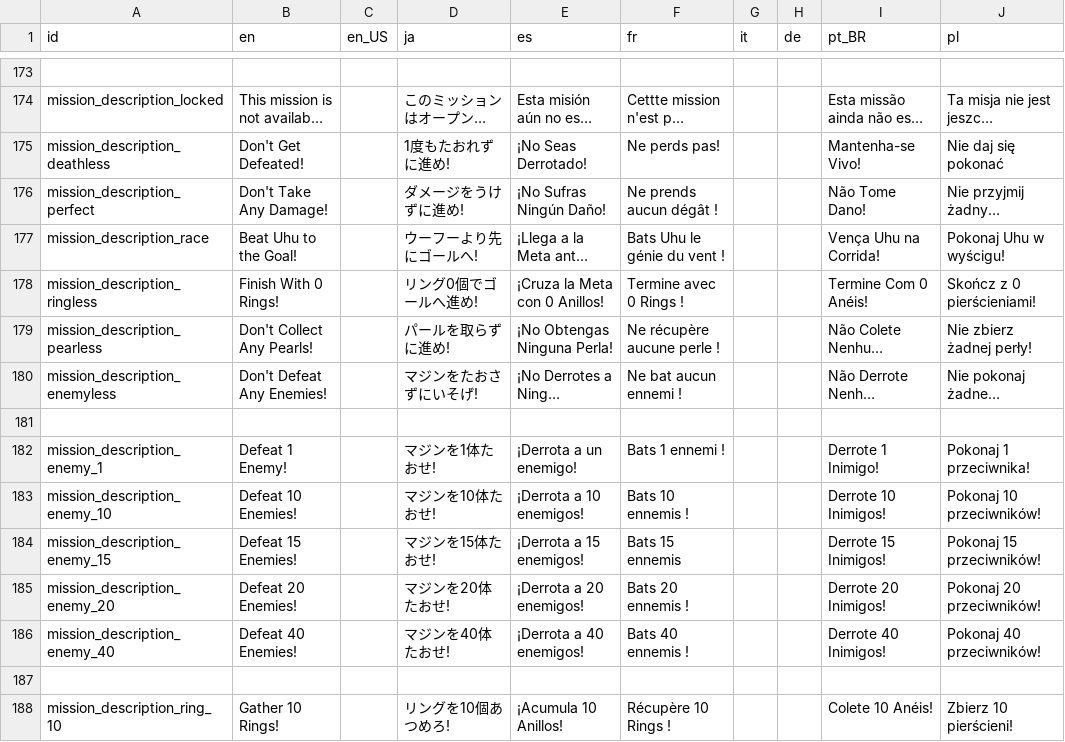
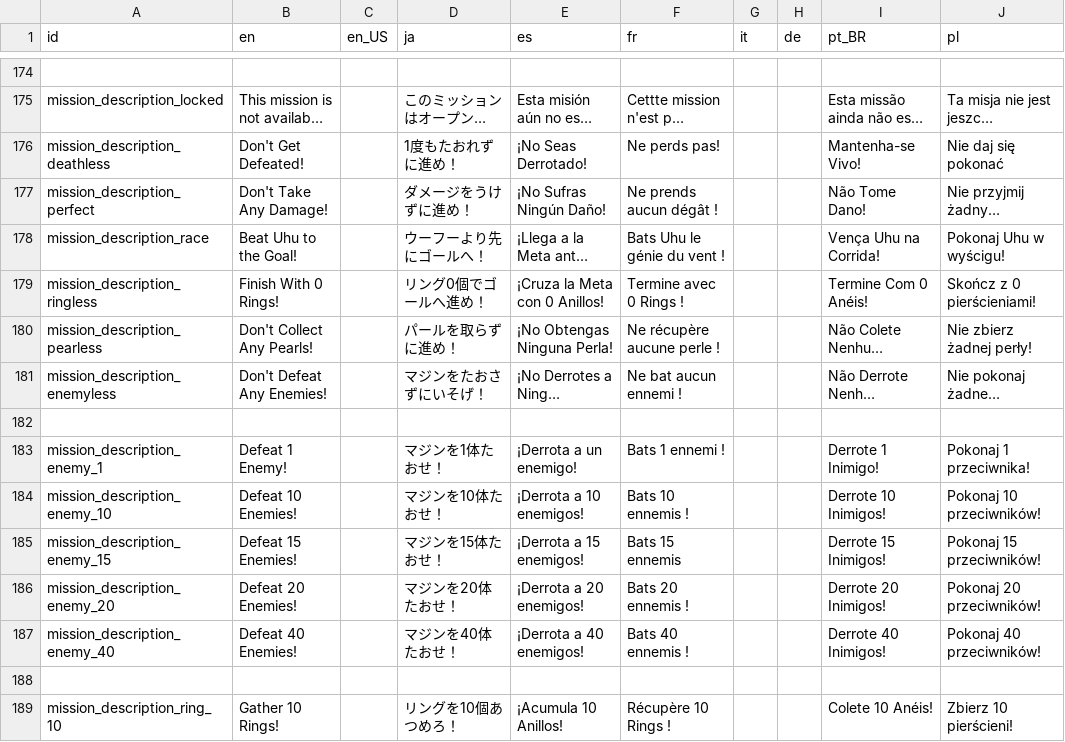
Before and after one commit to Kuma-Boo/project-reignition, a CSV file: Project/locale/Locale.csv, drawn as a sheet; only a part is shown, gaps mark what is left out; long unchanged cells end in …; addresses are those after the commit; the diff covers the shown part only; the diff names each change by its address in the sheet, - before the commit and + after, or states it on an @@ line.

```diff
--- a/Project/locale/Locale.csv
+++ b/Project/locale/Locale.csv
-D176 (ja): 1度もたおれずに進め!
+D176 (ja): 1度もたおれずに進め！
-D177 (ja): ダメージをうけずに進め!
+D177 (ja): ダメージをうけずに進め！
-D178 (ja): ウーフーより先にゴールへ!
+D178 (ja): ウーフーより先にゴールへ！
-D179 (ja): リング0個でゴールへ進め!
+D179 (ja): リング0個でゴールへ進め！
-D180 (ja): パールを取らずに進め!
+D180 (ja): パールを取らずに進め！
-D181 (ja): マジンをたおさずにいそげ!
+D181 (ja): マジンをたおさずにいそげ！
-D183 (ja): マジンを1体たおせ!
+D183 (ja): マジンを1体たおせ！
-D184 (ja): マジンを10体たおせ!
+D184 (ja): マジンを10体たおせ！
-D185 (ja): マジンを15体たおせ!
+D185 (ja): マジンを15体たおせ！
-D186 (ja): マジンを20体たおせ!
+D186 (ja): マジンを20体たおせ！
-D187 (ja): マジンを40体たおせ!
+D187 (ja): マジンを40体たおせ！
-D189 (ja): リングを10個あつめろ!
+D189 (ja): リングを10個あつめろ！
```
Also changed, not shown: 17 added rows, 1 removed row and 116 edited cells elsewhere in this file, 3 other files.
